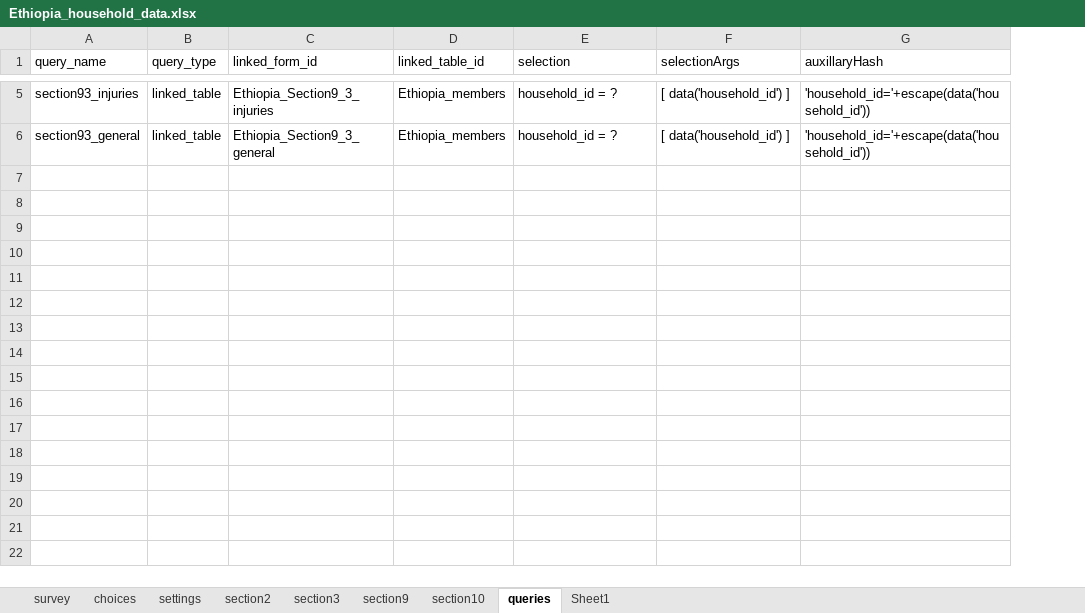
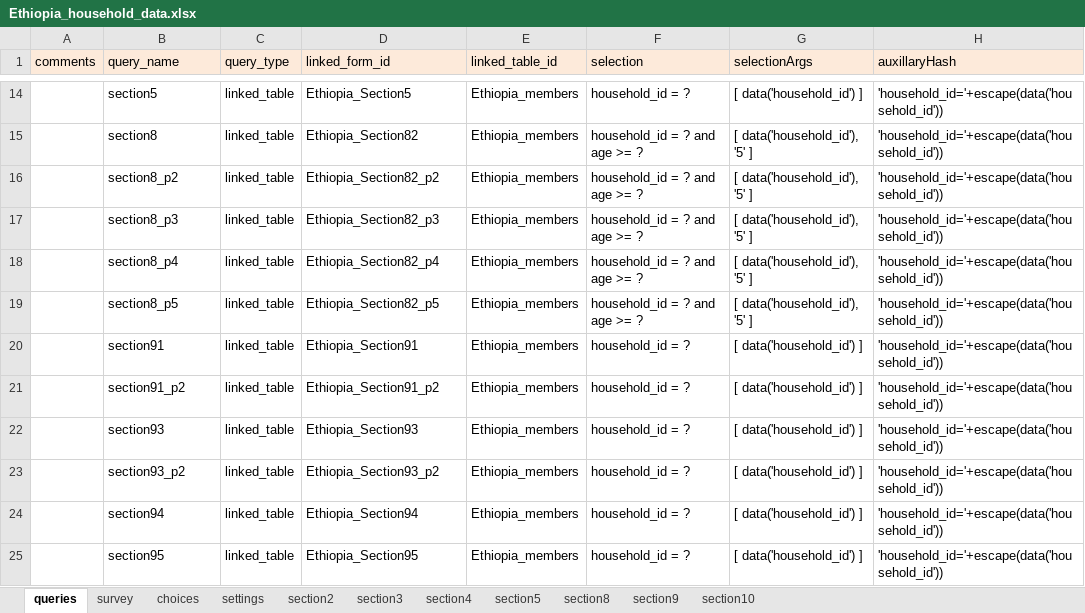
Before and after one commit to magogt/opendatakit.survey-js-clean, an Excel workbook: form-files/tables/Ethiopia_household/forms/Ethiopia_household_data/Ethiopia_household_data.xlsx, sheet queries, drawn as a sheet; only a part is shown, gaps mark what is left out; values as stored, in another font and other column widths than the file's, no borders; addresses are those after the commit; the diff covers the shown part only; the diff names each change by its address in the sheet, - before the commit and + after, or states it on an @@ line.

Commit message:
added the rest of the forms

```diff
--- a/form-files/tables/Ethiopia_household/forms/Ethiopia_household_data/Ethiopia_household_data.xlsx (sheet queries)
+++ b/form-files/tables/Ethiopia_household/forms/Ethiopia_household_data/Ethiopia_household_data.xlsx (sheet queries)
-sheet tab: Sheet1
+sheet tab: section4
+sheet tab: section5
+sheet tab: section8
@@ sheet tab order changed: queries | survey | choices | settings | section2 | section3 | section4 | section5 | section8 | section9 | section10 @@
+column A (comments), empty
-B1:H1 fill: none
+B1:H1 fill: #FDEADA
+row 14:  | section5 | linked_table | Ethiopia_Section5 | Ethiopia_members | household_id = ? | [ data('household_id') ] | 'household_id='+escape(data('household_id'))
+row 15:  | section8 | linked_table | Ethiopia_Section82 | Ethiopia_members | household_id = ? and age >= ? | [ data('household_id'), '5' ] | 'household_id='+escape(data('household_id'))
+row 16:  | section8_p2 | linked_table | Ethiopia_Section82_p2 | Ethiopia_members | household_id = ? and age >= ? | [ data('household_id'), '5' ] | 'household_id='+escape(data('household_id'))
+row 17:  | section8_p3 | linked_table | Ethiopia_Section82_p3 | Ethiopia_members | household_id = ? and age >= ? | [ data('household_id'), '5' ] | 'household_id='+escape(data('household_id'))
+row 18:  | section8_p4 | linked_table | Ethiopia_Section82_p4 | Ethiopia_members | household_id = ? and age >= ? | [ data('household_id'), '5' ] | 'household_id='+escape(data('household_id'))
+row 19:  | section8_p5 | linked_table | Ethiopia_Section82_p5 | Ethiopia_members | household_id = ? and age >= ? | [ data('household_id'), '5' ] | 'household_id='+escape(data('household_id'))
+row 20:  | section91 | linked_table | Ethiopia_Section91 | Ethiopia_members | household_id = ? | [ data('household_id') ] | 'household_id='+escape(data('household_id'))
+row 21:  | section91_p2 | linked_table | Ethiopia_Section91_p2 | Ethiopia_members | household_id = ? | [ data('household_id') ] | 'household_id='+escape(data('household_id'))
-B22 (query_name): section93_injuries
+B22 (query_name): section93
-D22 (linked_form_id): Ethiopia_Section9_3_injuries
+D22 (linked_form_id): Ethiopia_Section93
-B23 (query_name): section93_general
+B23 (query_name): section93_p2
-D23 (linked_form_id): Ethiopia_Section9_3_general
+D23 (linked_form_id): Ethiopia_Section93_p2
+row 24:  | section94 | linked_table | Ethiopia_Section94 | Ethiopia_members | household_id = ? | [ data('household_id') ] | 'household_id='+escape(data('household_id'))
+row 25:  | section95 | linked_table | Ethiopia_Section95 | Ethiopia_members | household_id = ? | [ data('household_id') ] | 'household_id='+escape(data('household_id'))
```
Also changed, not shown: 9 added rows and cell formats elsewhere in this sheet, sheet section9, sheet choices, sheet section4, sheet section10, sheet section2, sheet survey, 2 more sheets, form-files/framework/framework.xlsx, form-files/tables/Ethiopia_members/forms/Ethiopia_Section2_names/Ethiopia_Section2_names.xlsx, 32 other files.
